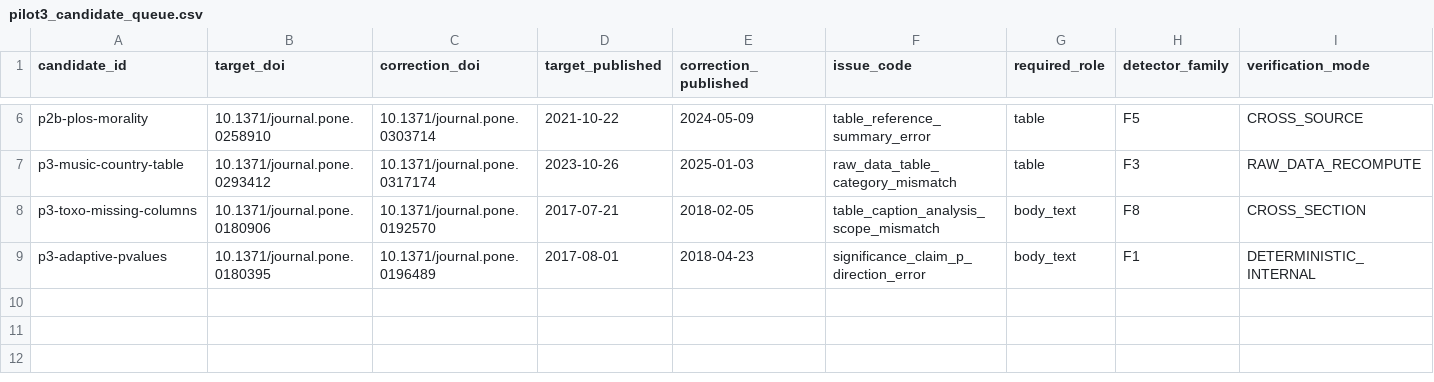
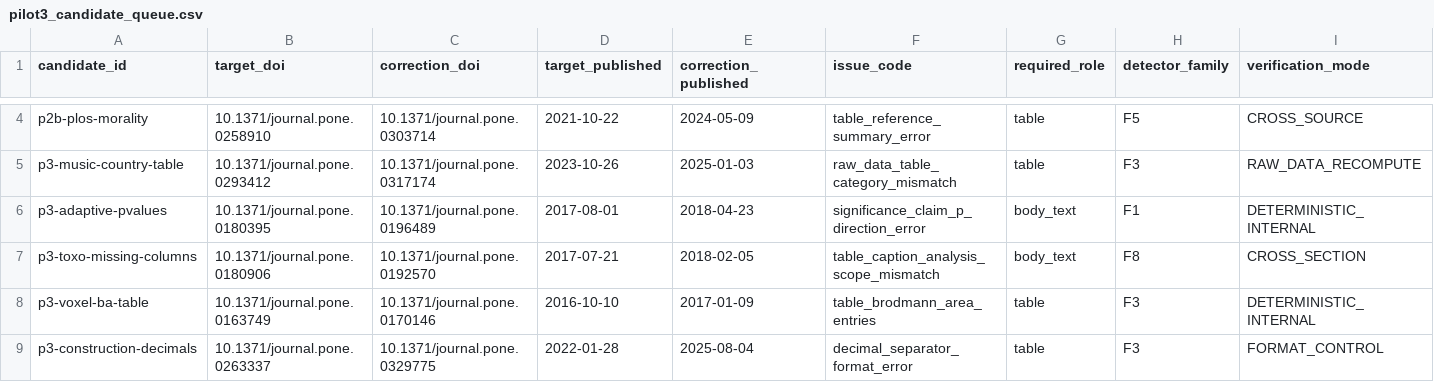
Before and after one commit to CochraneK/ARIS-GCA-Bees, a CSV file: papers/011-research-forensics/data/results/pilot3_candidate_queue.csv, drawn as a sheet; only a part is shown, gaps mark what is left out; removed rows and columns are numbered as before the commit, all else as after; rows hold the shown columns only; the diff covers the shown part only; the diff names each change by its address in the sheet, - before the commit and + after, or states it on an @@ line.

```diff
--- a/papers/011-research-forensics/data/results/pilot3_candidate_queue.csv
+++ b/papers/011-research-forensics/data/results/pilot3_candidate_queue.csv
+row 6: p3-adaptive-pvalues | 10.1371/journal.pone.0180395 | 10.1371/journal.pone.0196489 | 2017-08-01 | 2018-04-23 | significance_claim_p_direction_error | body_text | F1 | DETERMINISTIC_INTERNAL
-row 9: p3-adaptive-pvalues | 10.1371/journal.pone.0180395 | 10.1371/journal.pone.0196489 | 2017-08-01 | 2018-04-23 | significance_claim_p_direction_error | body_text | F1 | DETERMINISTIC_INTERNAL
+row 8: p3-voxel-ba-table | 10.1371/journal.pone.0163749 | 10.1371/journal.pone.0170146 | 2016-10-10 | 2017-01-09 | table_brodmann_area_entries | table | F3 | DETERMINISTIC_INTERNAL
+row 9: p3-construction-decimals | 10.1371/journal.pone.0263337 | 10.1371/journal.pone.0329775 | 2022-01-28 | 2025-08-04 | decimal_separator_format_error | table | F3 | FORMAT_CONTROL
```
Also changed, not shown: 2 removed rows and 1 edited cell elsewhere in this file.
